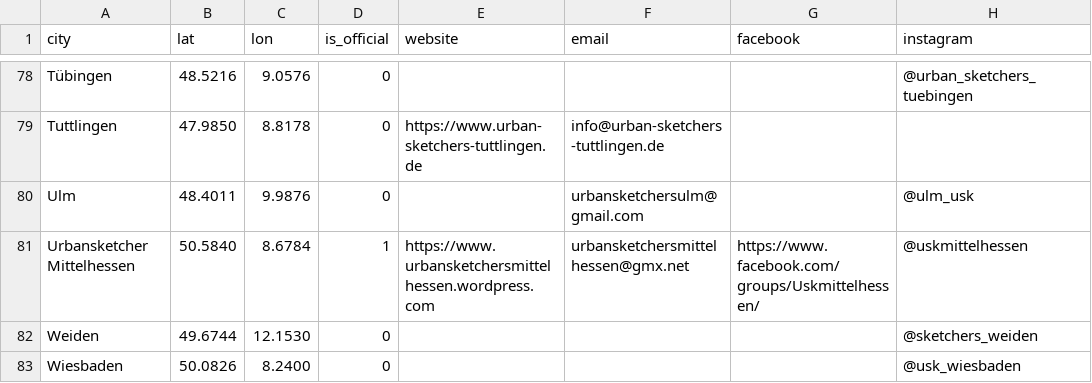
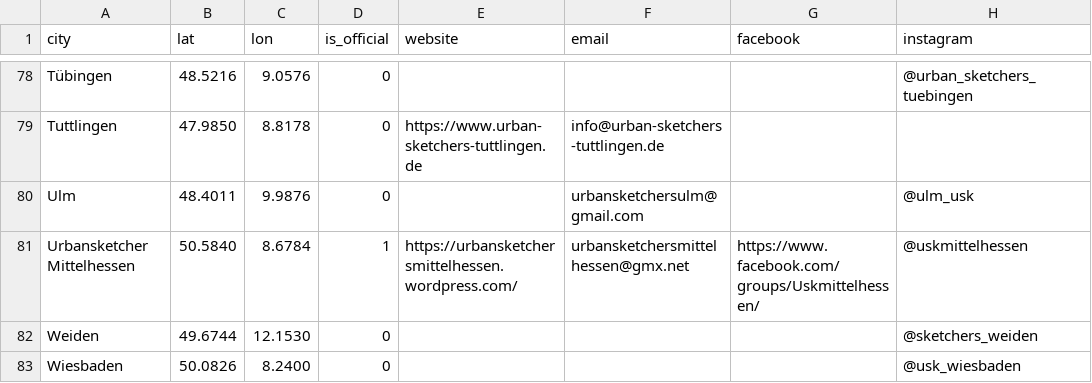
Before and after one commit to UrbanSketchers-de/urbansketchers.de, a CSV file: data/cities.csv, drawn as a sheet; only a part is shown, gaps mark what is left out; the diff names each change by its address in the sheet, - before the commit and + after, or states it on an @@ line.

```diff
--- a/data/cities.csv
+++ b/data/cities.csv
-E81 (website): https://www.urbansketchersmittelhessen.wordpress.com
+E81 (website): https://urbansketchersmittelhessen.wordpress.com/
```
